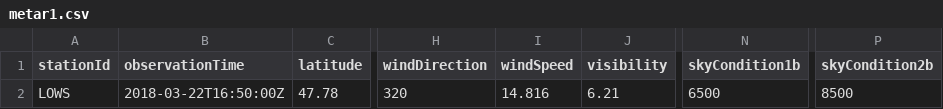
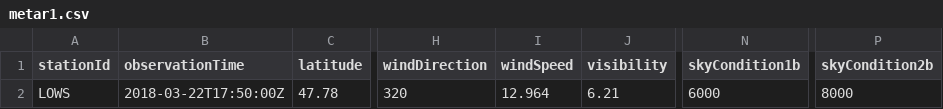
Before and after one commit to mmittlb/pywde1, a CSV file: metar1.csv, drawn as a sheet; only a part is shown, gaps mark what is left out; the diff names each change by its address in the sheet, - before the commit and + after, or states it on an @@ line.

Commit message:
Add metar1.csv

```diff
--- a/metar1.csv
+++ b/metar1.csv
-B2 (observationTime): 2018-03-22T16:50:00Z
+B2 (observationTime): 2018-03-22T17:50:00Z
-I2 (windSpeed): 14.816
+I2 (windSpeed): 12.964
-N2 (skyCondition1b): 6500
+N2 (skyCondition1b): 6000
-P2 (skyCondition2b): 8500
+P2 (skyCondition2b): 8000
```
